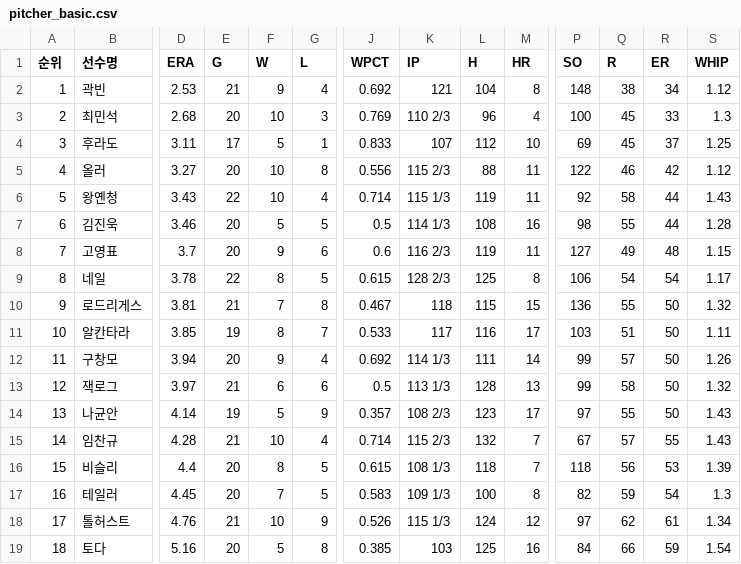
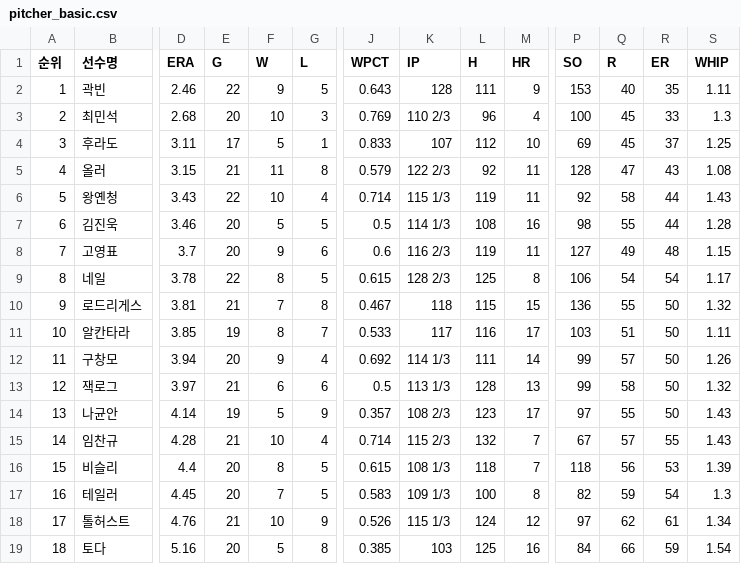
Before and after one commit to yruserious/kbo-fangraphs-v4, a CSV file: data_raw/2026_kbo_official/pitcher_basic.csv, drawn as a sheet; only a part is shown, gaps mark what is left out; the diff names each change by its address in the sheet, - before the commit and + after, or states it on an @@ line.

```diff
--- a/data_raw/2026_kbo_official/pitcher_basic.csv
+++ b/data_raw/2026_kbo_official/pitcher_basic.csv
-D2 (ERA): 2.53
+D2 (ERA): 2.46
-E2 (G): 21
+E2 (G): 22
-G2 (L): 4
+G2 (L): 5
-J2 (WPCT): 0.692
+J2 (WPCT): 0.643
-K2 (IP): 121
+K2 (IP): 128
-L2 (H): 104
+L2 (H): 111
-M2 (HR): 8
+M2 (HR): 9
-P2 (SO): 148
+P2 (SO): 153
-Q2 (R): 38
+Q2 (R): 40
-R2 (ER): 34
+R2 (ER): 35
-S2 (WHIP): 1.12
+S2 (WHIP): 1.11
-D5 (ERA): 3.27
+D5 (ERA): 3.15
-E5 (G): 20
+E5 (G): 21
-F5 (W): 10
+F5 (W): 11
-J5 (WPCT): 0.556
+J5 (WPCT): 0.579
-K5 (IP): 115 2/3
+K5 (IP): 122 2/3
-L5 (H): 88
+L5 (H): 92
-P5 (SO): 122
+P5 (SO): 128
-Q5 (R): 46
+Q5 (R): 47
-R5 (ER): 42
+R5 (ER): 43
-S5 (WHIP): 1.12
+S5 (WHIP): 1.08
```
Also changed, not shown: data_raw/2026_kbo_official/defense_basic.csv, data_raw/2026_kbo_official/hitter_basic1.csv, 2 other files.
